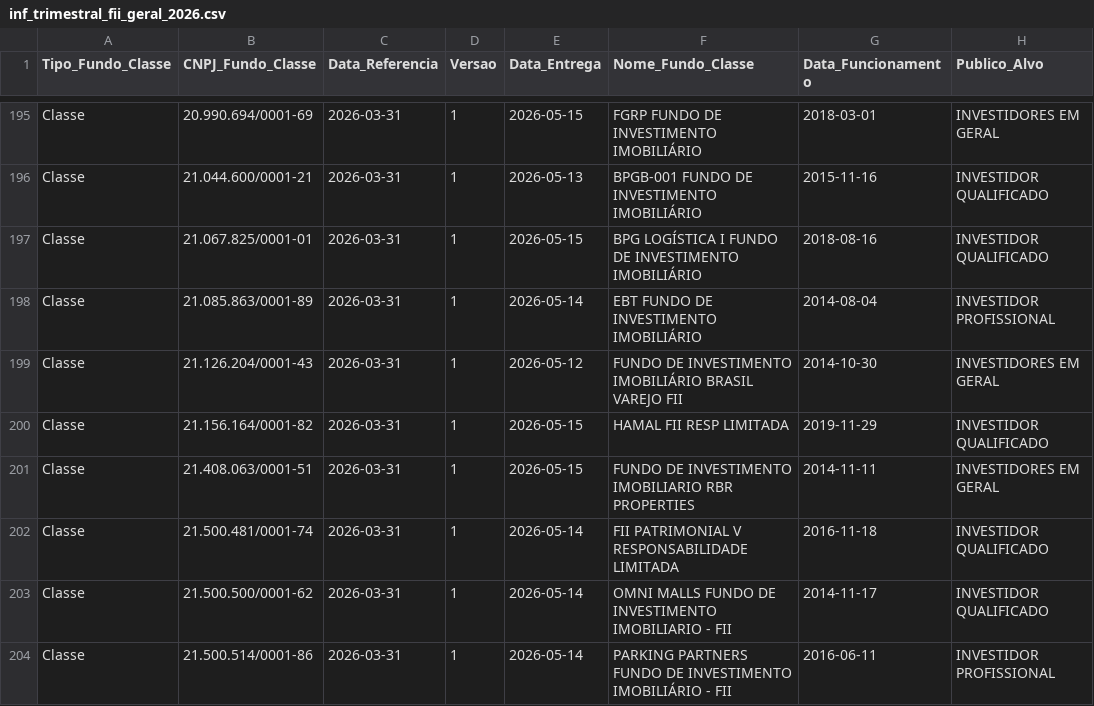
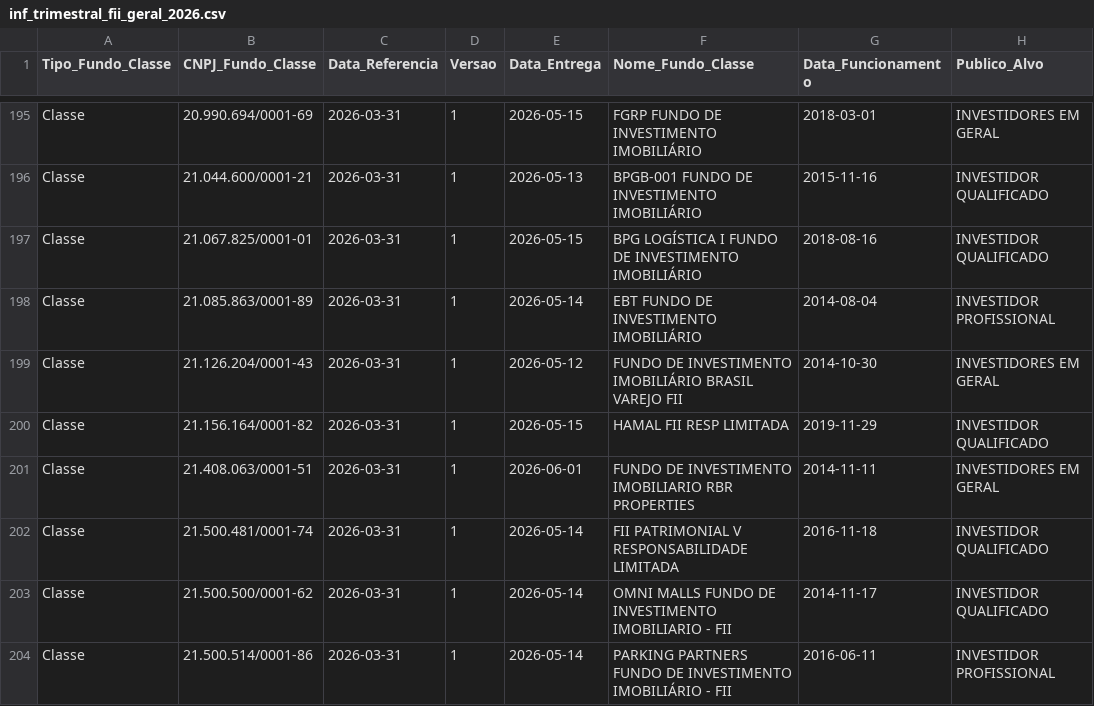
Before and after one commit to VBGVictor/CVM-FII-Data, a CSV file: output/dados_projeto/inf_trimestral_fii_2026/inf_trimestral_fii_geral_2026.csv, drawn as a sheet; only a part is shown, gaps mark what is left out; the diff covers the shown part only; the diff names each change by its address in the sheet, - before the commit and + after, or states it on an @@ line.

```diff
--- a/output/dados_projeto/inf_trimestral_fii_2026/inf_trimestral_fii_geral_2026.csv
+++ b/output/dados_projeto/inf_trimestral_fii_2026/inf_trimestral_fii_geral_2026.csv
-E201 (Data_Entrega): 2026-05-15
+E201 (Data_Entrega): 2026-06-01
```
Also changed, not shown: 3 added rows and 2 edited cells elsewhere in this file, output/dados_projeto/datas_pagamento_dividendos.csv, output/dados_projeto/inf_trimestral_fii_2025/inf_trimestral_fii_imovel_renda_acabado_contrato_2025.csv, 34 other files.
